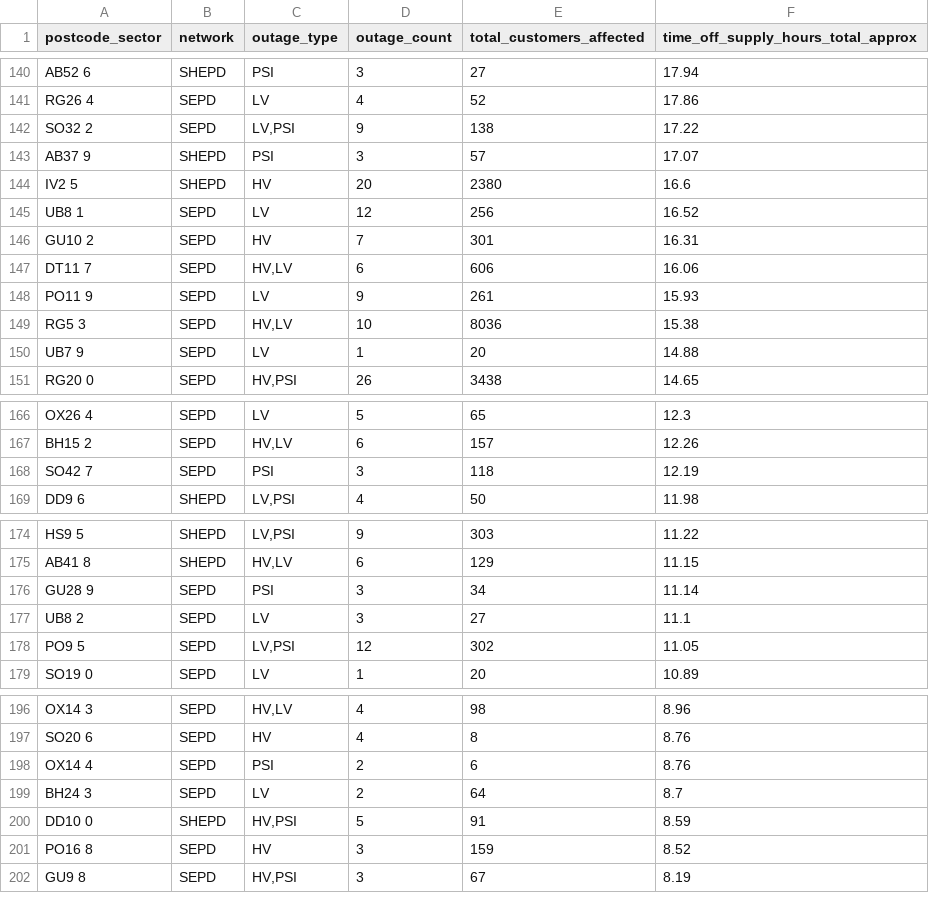
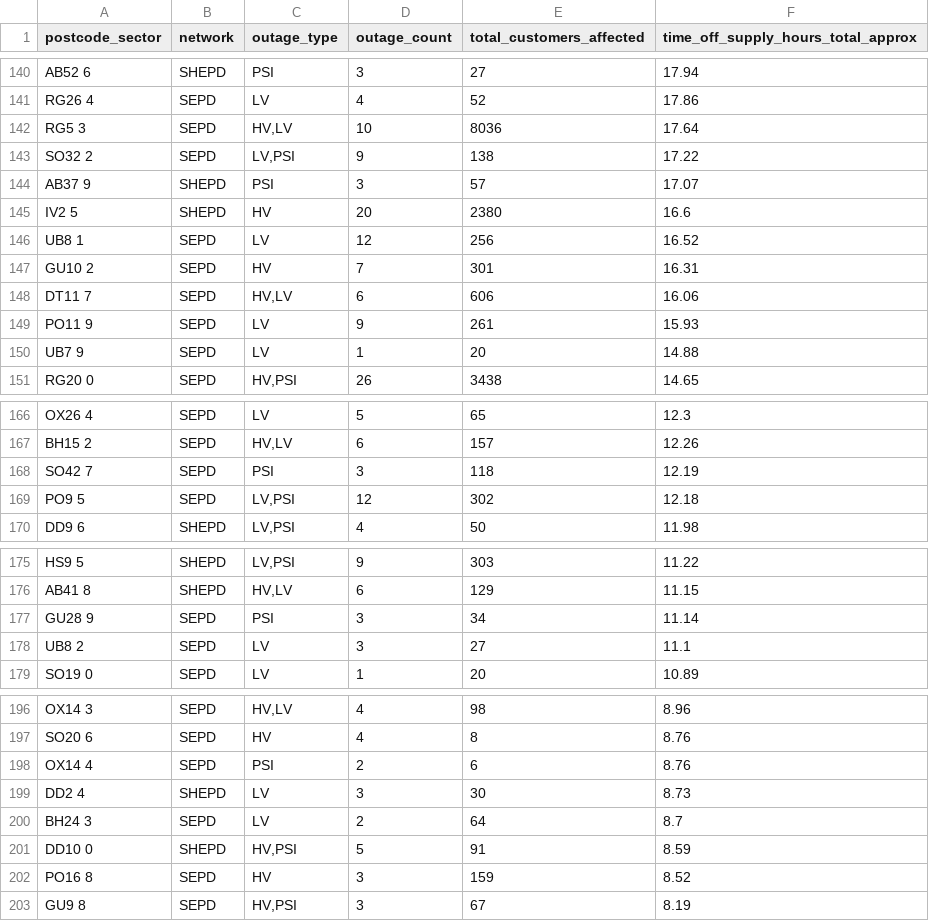
Before and after one commit to hatch-sse/powercuts-mvp, a CSV file: data/exports/sectors/postcode_sectors_2026-05.csv, drawn as a sheet; only a part is shown, gaps mark what is left out; the diff covers the shown part only.

```diff
--- a/data/exports/sectors/postcode_sectors_2026-05.csv
+++ b/data/exports/sectors/postcode_sectors_2026-05.csv
@@ -141,2 +141,3 @@ AB52 6,SHEPD,PSI,3,27,17.94
 RG26 4,SEPD,LV,4,52,17.86
+RG5 3,SEPD,"HV,LV",10,8036,17.64
 SO32 2,SEPD,"LV,PSI",9,138,17.22
@@ -148,3 +149,2 @@ DT11 7,SEPD,"HV,LV",6,606,16.06
 PO11 9,SEPD,LV,9,261,15.93
-RG5 3,SEPD,"HV,LV",10,8036,15.38
 UB7 9,SEPD,LV,1,20,14.88
@@ -168,2 +168,3 @@ BH15 2,SEPD,"HV,LV",6,157,12.26
 SO42 7,SEPD,PSI,3,118,12.19
+PO9 5,SEPD,"LV,PSI",12,302,12.18
 DD9 6,SHEPD,"LV,PSI",4,50,11.98
@@ -177,3 +178,2 @@ GU28 9,SEPD,PSI,3,34,11.14
 UB8 2,SEPD,LV,3,27,11.1
-PO9 5,SEPD,"LV,PSI",12,302,11.05
 SO19 0,SEPD,LV,1,20,10.89
@@ -198,2 +198,3 @@ SO20 6,SEPD,HV,4,8,8.76
 OX14 4,SEPD,PSI,2,6,8.76
+DD2 4,SHEPD,LV,3,30,8.73
 BH24 3,SEPD,LV,2,64,8.7
```
Also changed, not shown: 6 added rows and 6 removed rows elsewhere in this file, data/exports/annual/postcodes_2026.csv, data/exports/annual/postcodes_current_year.csv, 9 other files.
